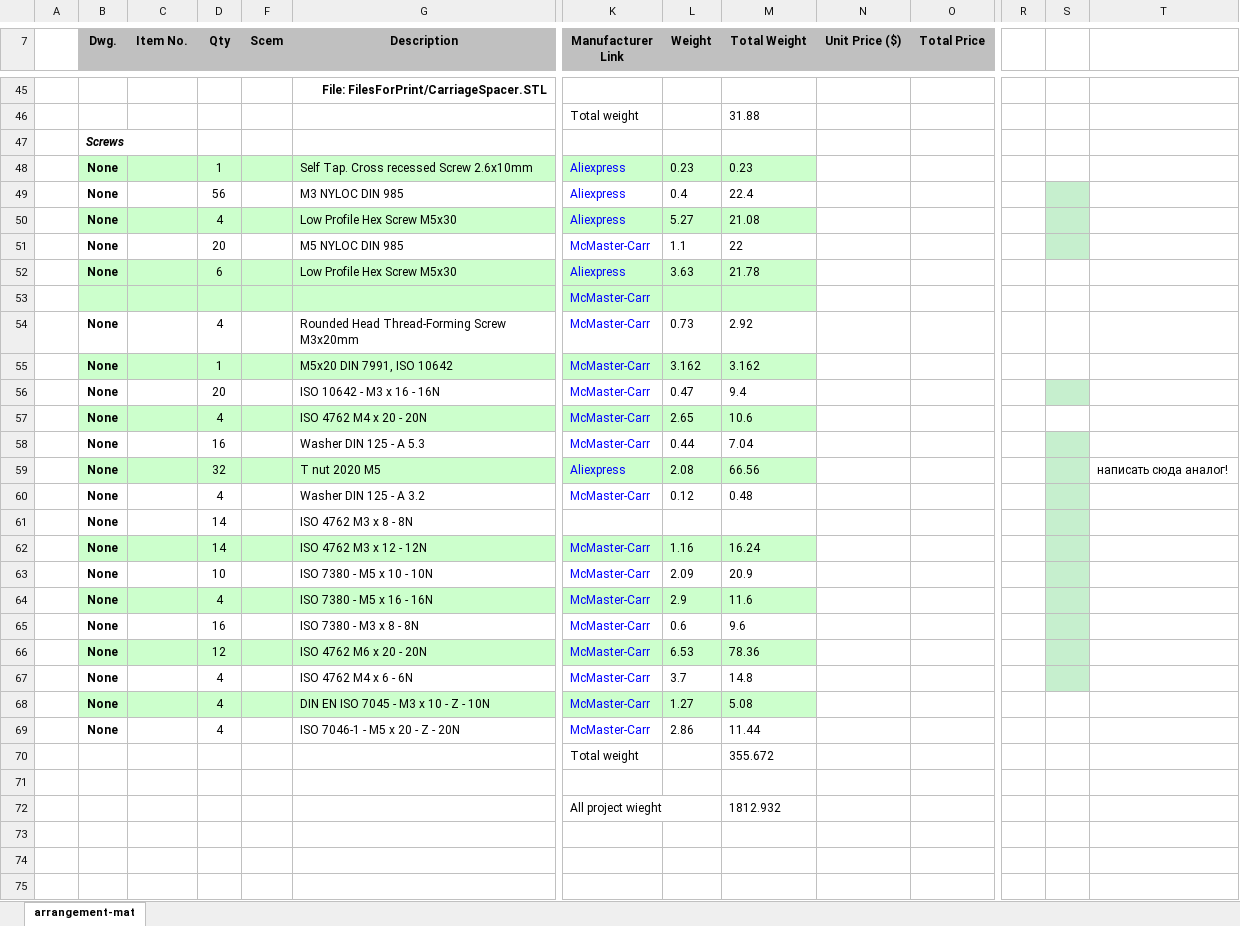
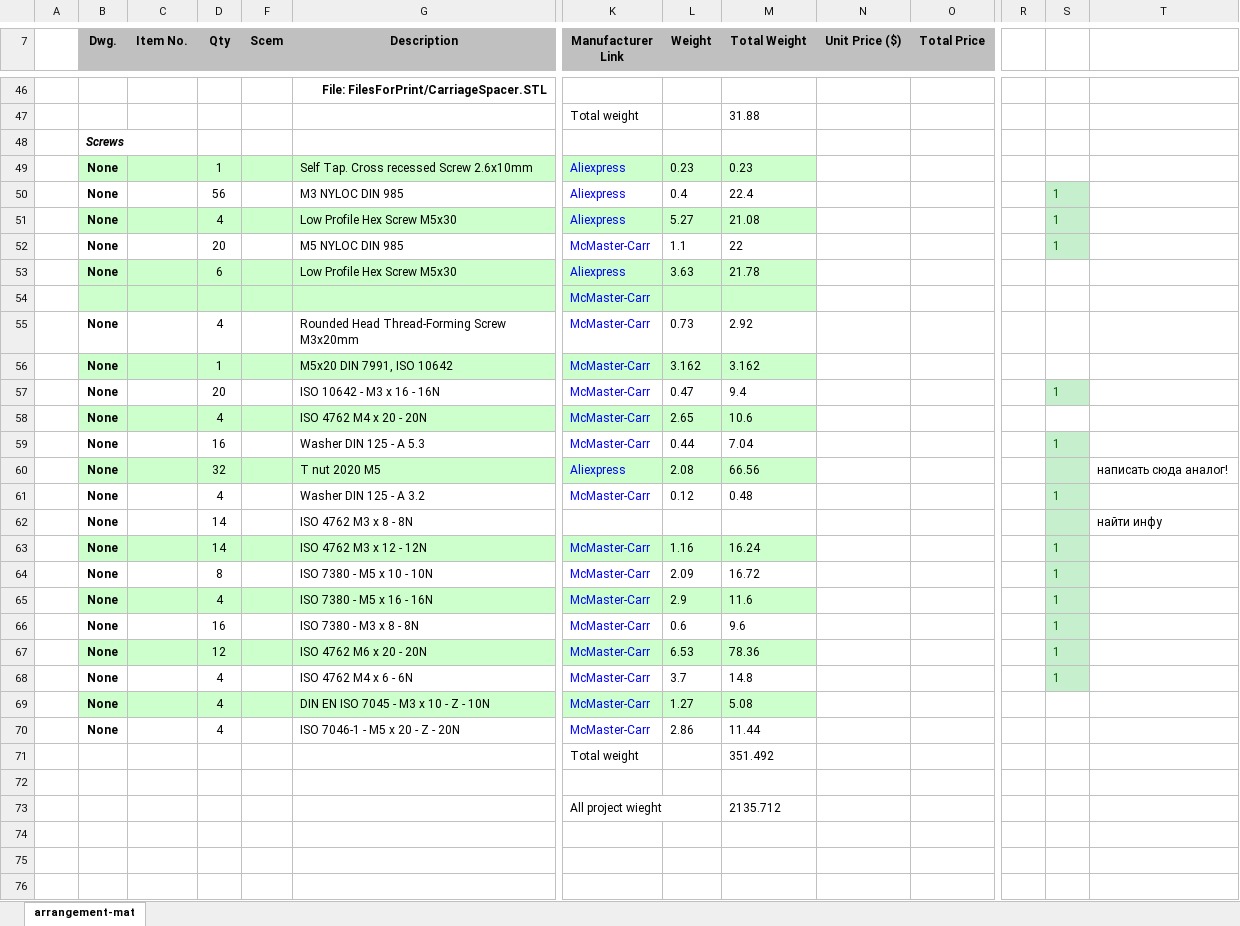
Before and after one commit to veresvr/LaserCNCMachine, an Excel workbook: Drawings/CNC_BOM.xlsx, sheet arrangement-mat, drawn as a sheet; only a part is shown, gaps mark what is left out; values as stored, in another font and other column widths than the file's, no borders; charts and pictures not drawn; addresses are those after the commit; rows hold the shown columns only; the diff covers the shown part only; the diff names each change by its address in the sheet, - before the commit and + after, or states it on an @@ line.

```diff
--- a/Drawings/CNC_BOM.xlsx (sheet arrangement-mat)
+++ b/Drawings/CNC_BOM.xlsx (sheet arrangement-mat)
-S50:S52: (empty)
+S50:S52: 1
-S57: (empty)
+S57: 1
-S59: (empty)
+S59: 1
-S61: (empty)
+S61: 1
-T62: (empty)
+T62: найти инфу
-S63:S68: (empty)
+S63:S68: 1
-D64 (Qty): 10
+D64 (Qty): 8
-M64 (Total Weight): 20.9
+M64 (Total Weight): 16.72
-M71 (Total Weight): 355.672
+M71 (Total Weight): 351.492
+row 73:  |  |  |  |  |  | All project wieght |  | 2135.712
-row 74:  |  |  |  |  |  | All project wieght |  | 1812.932
+row 74: (empty)
+row 75: (empty)
+row 76: (empty)
```
Also changed, not shown: 9 added rows, 1 removed row, 11 edited cells and cell formats elsewhere in this sheet, formulas that keep their value, 13 other files.
